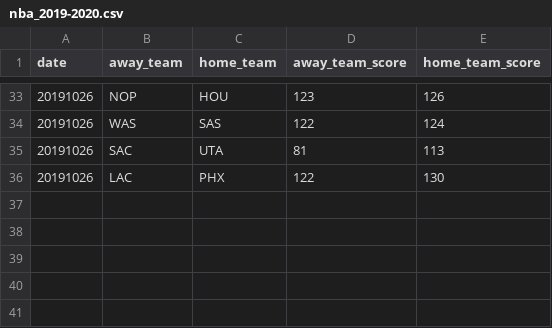
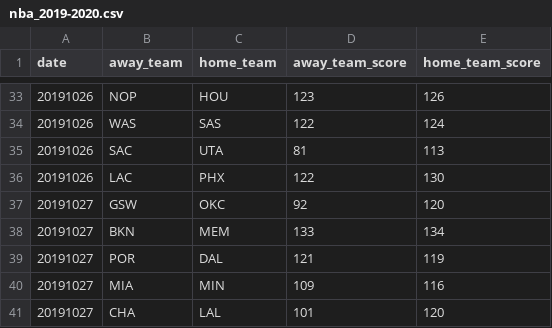
Before and after one commit to shawenyao/Who-is-number-1, a CSV file: data/nba_2019-2020.csv, drawn as a sheet; only a part is shown, gaps mark what is left out.

```diff
--- a/data/nba_2019-2020.csv
+++ b/data/nba_2019-2020.csv
@@ -36 +36,6 @@ date,away_team,home_team,away_team_score,home_team_score
 20191026,LAC,PHX,122,130
+20191027,GSW,OKC,92,120
+20191027,BKN,MEM,133,134
+20191027,POR,DAL,121,119
+20191027,MIA,MIN,109,116
+20191027,CHA,LAL,101,120
```
Also changed, not shown: data/football_2019_2020.csv, 4 other files.
